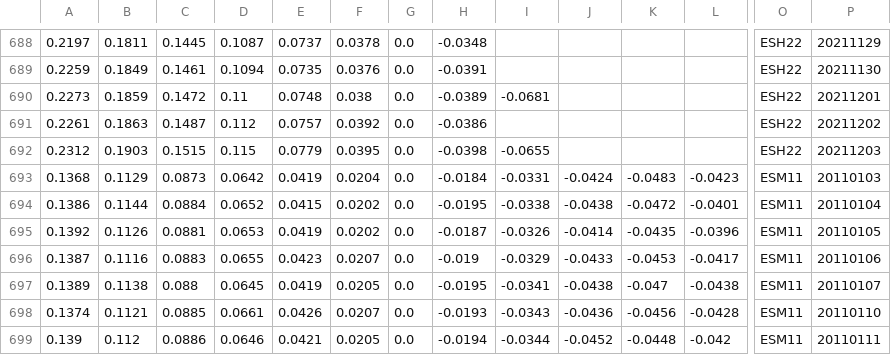
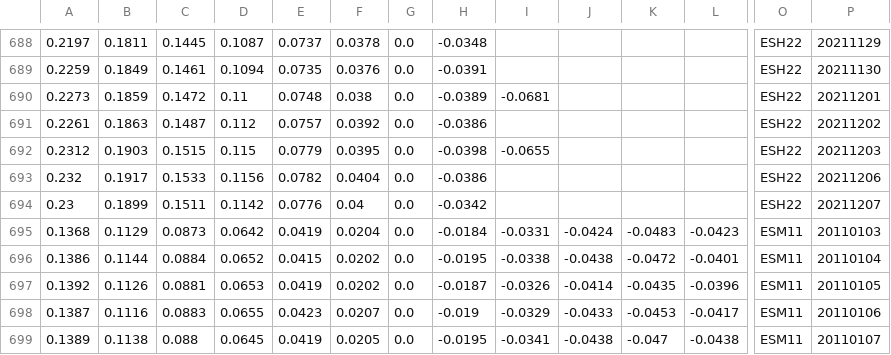
Before and after one commit to bgithub1/volgrid, a CSV file: volgrid/df_iv_skew_ES.csv, drawn as a sheet; only a part is shown, gaps mark what is left out; the shorter side is filled out with more unchanged rows; rows hold the shown columns only; the diff names each change by its address in the sheet, - before the commit and + after, or states it on an @@ line.

```diff
--- a/volgrid/df_iv_skew_ES.csv
+++ b/volgrid/df_iv_skew_ES.csv
+row 693: 0.232 | 0.1917 | 0.1533 | 0.1156 | 0.0782 | 0.0404 | 0.0 | -0.0386 |  |  |  |  | ESH22 | 20211206
+row 694: 0.23 | 0.1899 | 0.1511 | 0.1142 | 0.0776 | 0.04 | 0.0 | -0.0342 |  |  |  |  | ESH22 | 20211207
```
Also changed, not shown: volgrid/df_iv_skew_CL.csv, volgrid/df_iv_skew_NG.csv, 3 other files.
